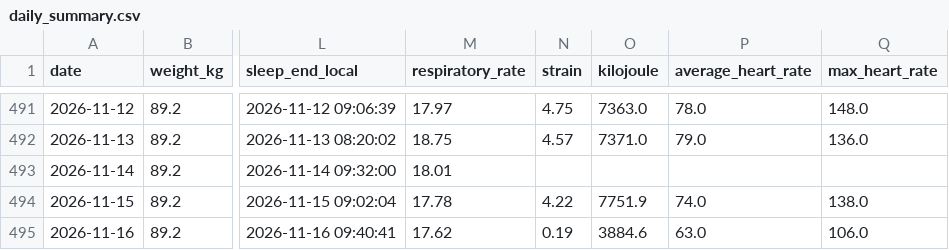
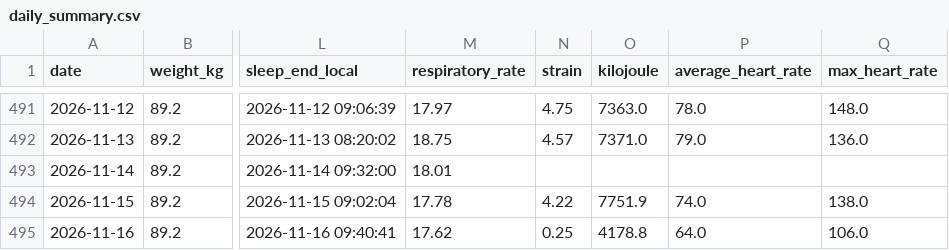
Before and after one commit to 4nd7ey-lab/whoop-public, a CSV file: daily_summary.csv, drawn as a sheet; only a part is shown, gaps mark what is left out; the diff names each change by its address in the sheet, - before the commit and + after, or states it on an @@ line.

Commit message:
mirror: update from Sheets

```diff
--- a/daily_summary.csv
+++ b/daily_summary.csv
-N495 (strain): 0.19
+N495 (strain): 0.25
-O495 (kilojoule): 3884.6
+O495 (kilojoule): 4178.8
-P495 (average_heart_rate): 63.0
+P495 (average_heart_rate): 64.0
```
